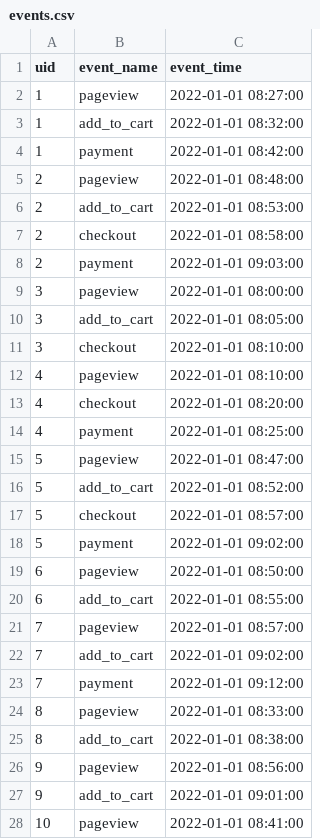
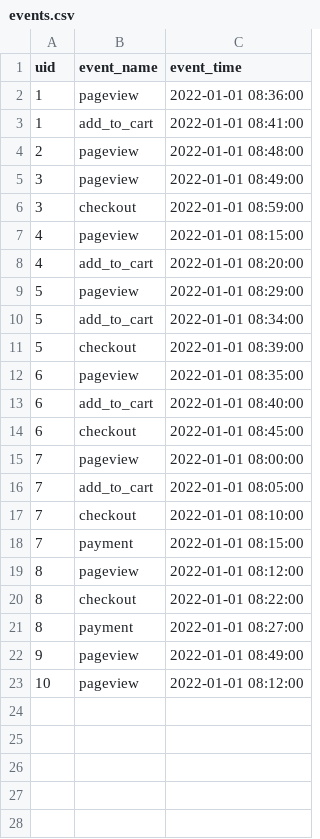
Before and after one commit to ljpiere/data_python_classes, a CSV file: DA/Webinar 20 - Sprint 9 - M1-M2/datasets/events.csv, drawn as a sheet; only a part is shown; the diff covers the shown part only.

Commit message:
Sprint 9 updates

```diff
--- a/DA/Webinar 20 - Sprint 9 - M1-M2/datasets/events.csv
+++ b/DA/Webinar 20 - Sprint 9 - M1-M2/datasets/events.csv
@@ -1,28 +1,23 @@
 uid,event_name,event_time
-1,pageview,2022-01-01 08:27:00
-1,add_to_cart,2022-01-01 08:32:00
-1,payment,2022-01-01 08:42:00
+1,pageview,2022-01-01 08:36:00
+1,add_to_cart,2022-01-01 08:41:00
 2,pageview,2022-01-01 08:48:00
-2,add_to_cart,2022-01-01 08:53:00
-2,checkout,2022-01-01 08:58:00
-2,payment,2022-01-01 09:03:00
-3,pageview,2022-01-01 08:00:00
-3,add_to_cart,2022-01-01 08:05:00
-3,checkout,2022-01-01 08:10:00
-4,pageview,2022-01-01 08:10:00
-4,checkout,2022-01-01 08:20:00
-4,payment,2022-01-01 08:25:00
-5,pageview,2022-01-01 08:47:00
-5,add_to_cart,2022-01-01 08:52:00
-5,checkout,2022-01-01 08:57:00
-5,payment,2022-01-01 09:02:00
-6,pageview,2022-01-01 08:50:00
-6,add_to_cart,2022-01-01 08:55:00
-7,pageview,2022-01-01 08:57:00
-7,add_to_cart,2022-01-01 09:02:00
-7,payment,2022-01-01 09:12:00
-8,pageview,2022-01-01 08:33:00
-8,add_to_cart,2022-01-01 08:38:00
-9,pageview,2022-01-01 08:56:00
-9,add_to_cart,2022-01-01 09:01:00
-10,pageview,2022-01-01 08:41:00
+3,pageview,2022-01-01 08:49:00
+3,checkout,2022-01-01 08:59:00
+4,pageview,2022-01-01 08:15:00
+4,add_to_cart,2022-01-01 08:20:00
+5,pageview,2022-01-01 08:29:00
+5,add_to_cart,2022-01-01 08:34:00
+5,checkout,2022-01-01 08:39:00
+6,pageview,2022-01-01 08:35:00
+6,add_to_cart,2022-01-01 08:40:00
+6,checkout,2022-01-01 08:45:00
+7,pageview,2022-01-01 08:00:00
+7,add_to_cart,2022-01-01 08:05:00
+7,checkout,2022-01-01 08:10:00
+7,payment,2022-01-01 08:15:00
+8,pageview,2022-01-01 08:12:00
+8,checkout,2022-01-01 08:22:00
+8,payment,2022-01-01 08:27:00
+9,pageview,2022-01-01 08:49:00
+10,pageview,2022-01-01 08:12:00
```
Also changed, not shown: 1 removed row elsewhere in this file, DA/Webinar 20 - Sprint 9 - M1-M2/datasets/funnel_daily.csv, DA/Webinar 20 - Sprint 9 - M1-M2/datasets/work_user_activity.csv, 7 other files.
